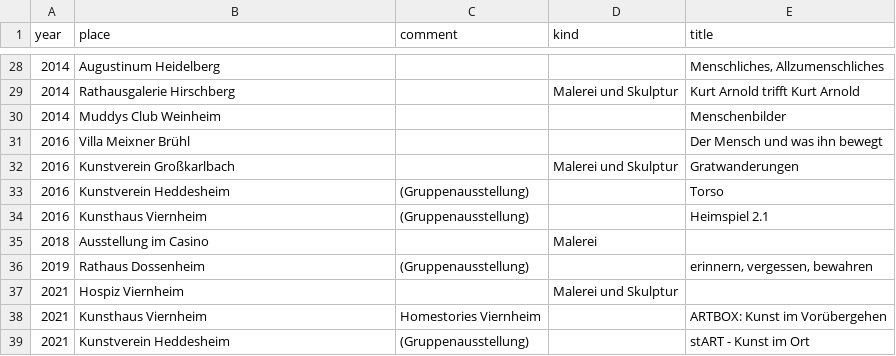
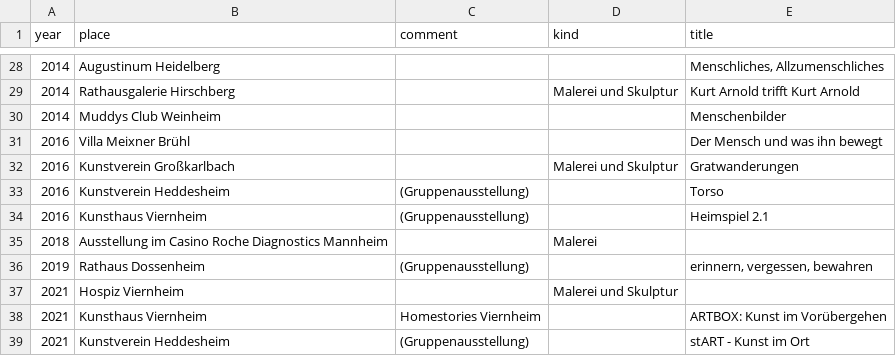
Before and after one commit to kurt-adam-arnold/kurt-adam-arnold, a CSV file: _data/vita.csv, drawn as a sheet; only a part is shown, gaps mark what is left out.

Commit message:
Update event info in vita

```diff
--- a/_data/vita.csv
+++ b/_data/vita.csv
@@ -34,3 +34,3 @@
 2016,"Kunsthaus Viernheim","(Gruppenausstellung)",,"Heimspiel 2.1"
-2018,"Ausstellung im Casino",,"Malerei",
+2018,"Ausstellung im Casino Roche Diagnostics Mannheim",,"Malerei",
 2019,"Rathaus Dossenheim","(Gruppenausstellung)",,"erinnern, vergessen, bewahren"
```
